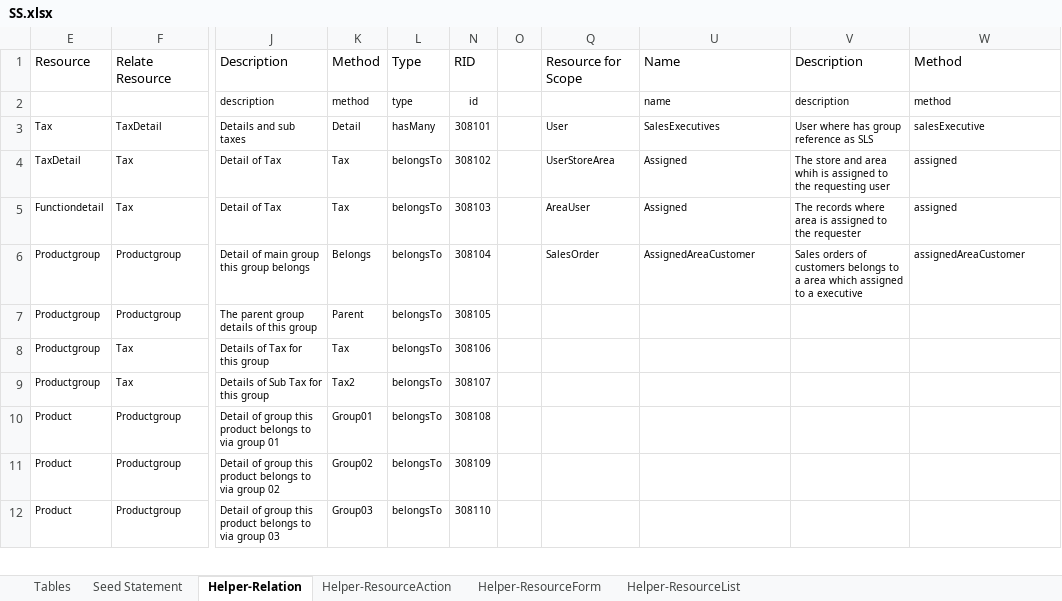
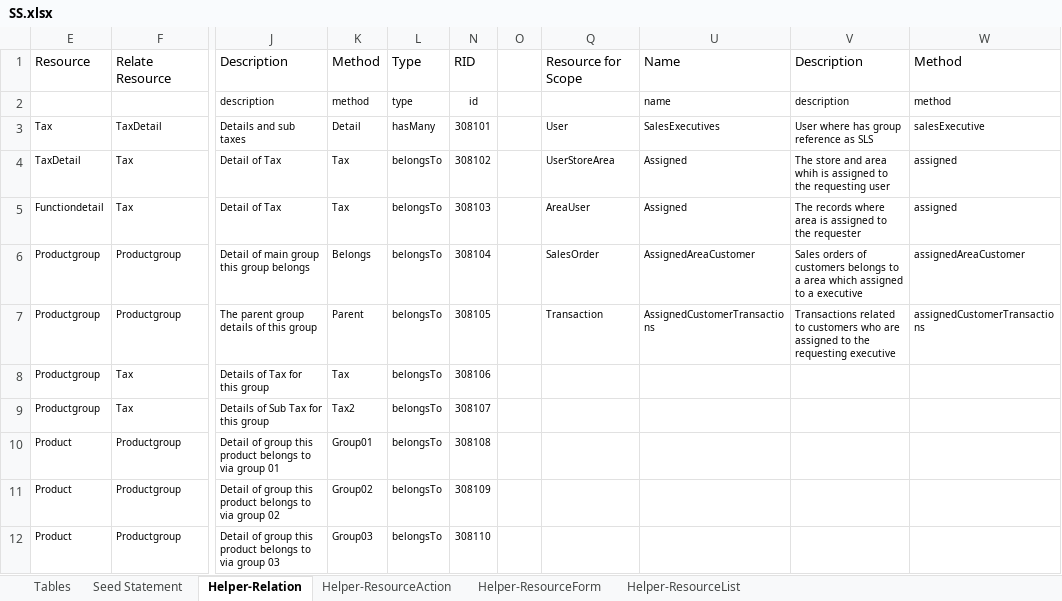
Before and after one commit to MilestoneInnovativeTechnologies/DD, an Excel workbook: SS.xlsx, sheet Helper-Relation, drawn as a sheet; only a part is shown, gaps mark what is left out; values as stored, in another font and other column widths than the file's, no borders; table styles not drawn; the diff names each change by its address in the sheet, - before the commit and + after, or states it on an @@ line.

```diff
--- a/SS.xlsx (sheet Helper-Relation)
+++ b/SS.xlsx (sheet Helper-Relation)
-Q7: (empty)
+Q7: Transaction
-U7: (empty)
+U7: AssignedCustomerTransactions
-V7: (empty)
+V7: Transactions related to customers who are assigned to the requesting executive
-W7: (empty)
+W7: assignedCustomerTransactions
```
Also changed, not shown: sheet Seed Statement, hidden cells, 1 other file.
